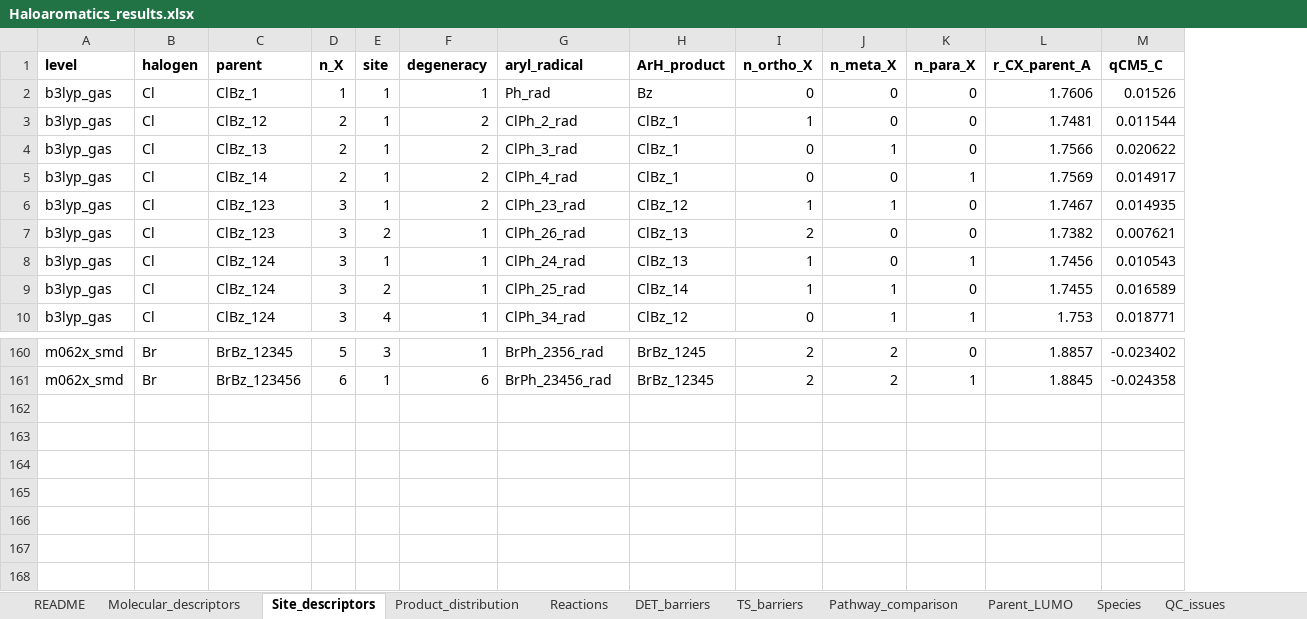
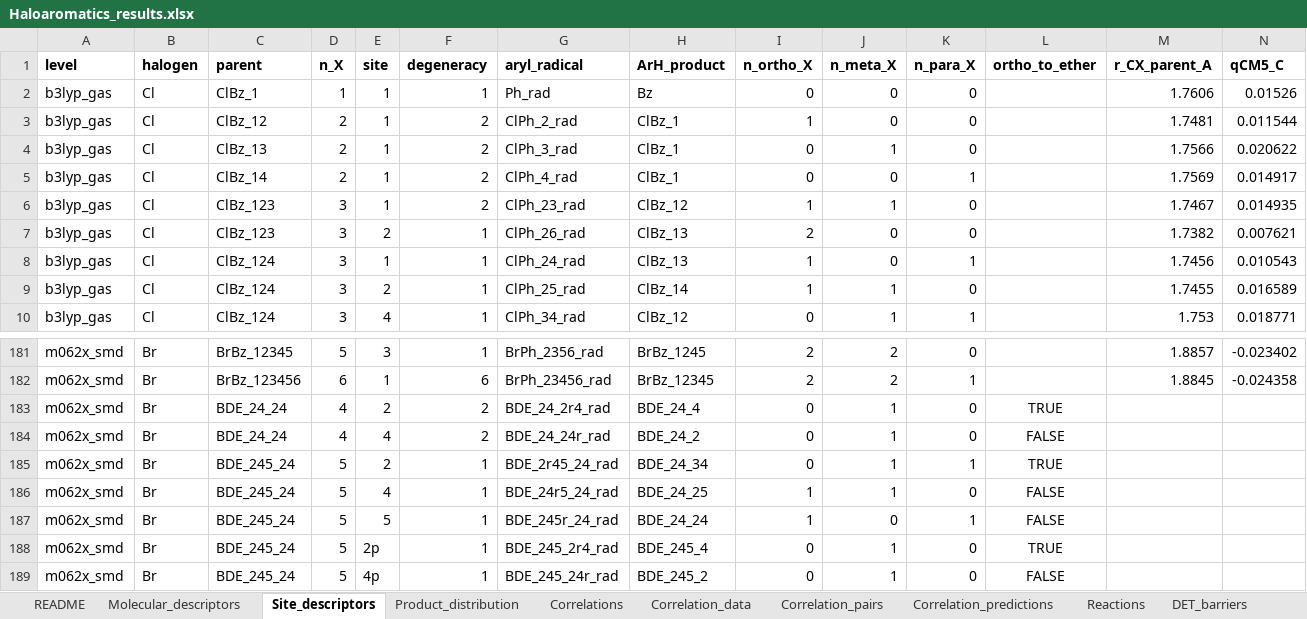
Before and after one commit to Jonas-LaPier/Haloaromatics, an Excel workbook: results/Haloaromatics_results.xlsx, sheet Site_descriptors, drawn as a sheet; only a part is shown, gaps mark what is left out; values as stored, in another font and other column widths than the file's, no borders; rows hold the shown columns only; the diff covers the shown part only; the diff names each change by its address in the sheet, - before the commit and + after, or states it on an @@ line.

Commit message:
Add BDE-47/BDE-99 (diphenyl ether skeleton, products, per-skeleton resources); experimental kobs (-2.0 V, 1,3-DBB per-day fix) and correlation analysis with plots

```diff
--- a/results/Haloaromatics_results.xlsx (sheet Site_descriptors)
+++ b/results/Haloaromatics_results.xlsx (sheet Site_descriptors)
+sheet tab: Correlations
+sheet tab: Correlation_data
+sheet tab: Correlation_pairs
+sheet tab: Correlation_predictions
+column L (ortho_to_ether), empty
+row 183: m062x_smd | Br | BDE_24_24 | 4 | 2 | 2 | BDE_24_2r4_rad | BDE_24_4 | 0 | 1 | 0 | TRUE
+row 184: m062x_smd | Br | BDE_24_24 | 4 | 4 | 2 | BDE_24_24r_rad | BDE_24_2 | 0 | 1 | 0 | FALSE
+row 185: m062x_smd | Br | BDE_245_24 | 5 | 2 | 1 | BDE_2r45_24_rad | BDE_24_34 | 0 | 1 | 1 | TRUE
+row 186: m062x_smd | Br | BDE_245_24 | 5 | 4 | 1 | BDE_24r5_24_rad | BDE_24_25 | 1 | 1 | 0 | FALSE
+row 187: m062x_smd | Br | BDE_245_24 | 5 | 5 | 1 | BDE_245r_24_rad | BDE_24_24 | 1 | 0 | 1 | FALSE
+row 188: m062x_smd | Br | BDE_245_24 | 5 | 2p | 1 | BDE_245_2r4_rad | BDE_245_4 | 0 | 1 | 0 | TRUE
+row 189: m062x_smd | Br | BDE_245_24 | 5 | 4p | 1 | BDE_245_24r_rad | BDE_245_2 | 0 | 1 | 0 | FALSE
```
Also changed, not shown: 21 added rows elsewhere in this sheet, sheet Reactions, sheet QC_issues, sheet Species, sheet DET_barriers, sheet Product_distribution, sheet Molecular_descriptors, 3 more sheets, 56 other files.
